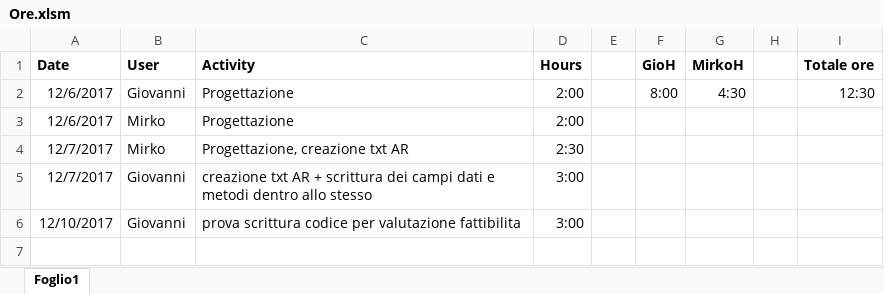
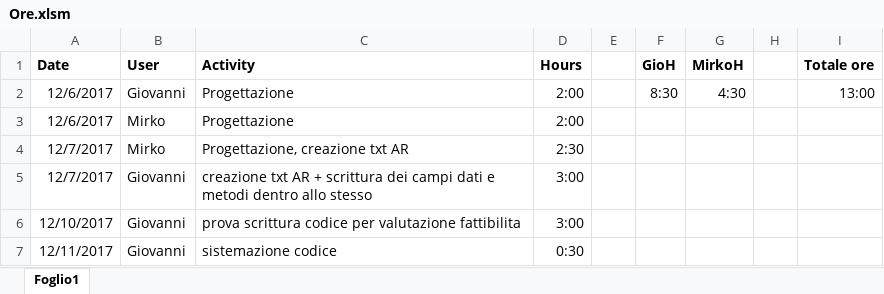
Before and after one commit to MirkoGibin/KalkRpg_oop_project, an Excel workbook: Ore.xlsm, sheet Foglio1, drawn as a sheet; values as stored, in another font and other column widths than the file's, no borders; the diff names each change by its address in the sheet, - before the commit and + after, or states it on an @@ line.

Commit message:
Aggiornato file ore

```diff
--- a/Ore.xlsm (sheet Foglio1)
+++ b/Ore.xlsm (sheet Foglio1)
-F2 (GioH): 8:00
+F2 (GioH): 8:30
-I2 (Totale ore): 12:30
+I2 (Totale ore): 13:00
+row 7: 12/11/2017 | Giovanni | sistemazione codice | 0:30
```
